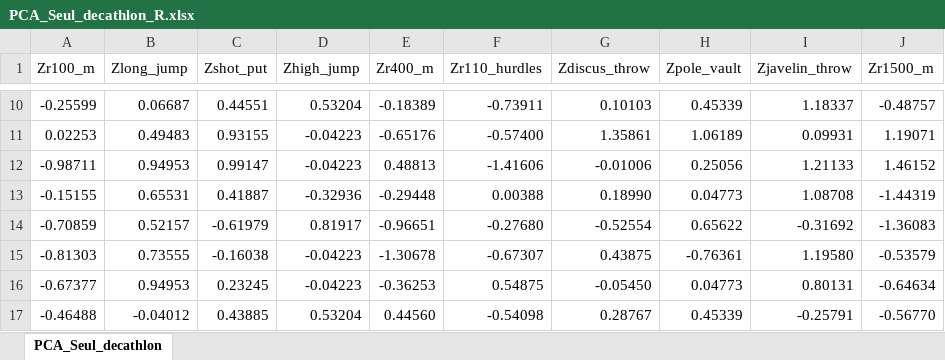
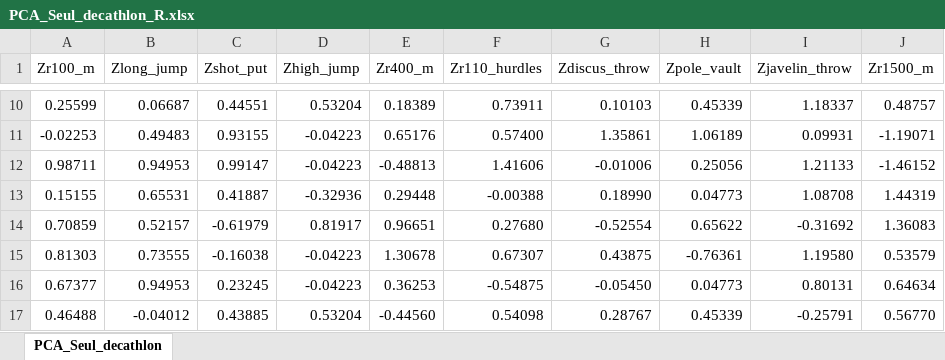
Before and after one commit to Athanasios1990/PCA_R_studio, an Excel workbook: PCA_Seul_decathlon_R.xlsx, sheet PCA_Seul_decathlon, drawn as a sheet; only a part is shown, gaps mark what is left out; values as stored, in another font and other column widths than the file's, no borders; the diff covers the shown part only; the diff names each change by its address in the sheet, - before the commit and + after, or states it on an @@ line.

```diff
--- a/PCA_Seul_decathlon_R.xlsx (sheet PCA_Seul_decathlon)
+++ b/PCA_Seul_decathlon_R.xlsx (sheet PCA_Seul_decathlon)
-A10 (Zr100_m): -0.25599
+A10 (Zr100_m): 0.25599
-E10 (Zr400_m): -0.18389
+E10 (Zr400_m): 0.18389
-F10 (Zr110_hurdles): -0.73911
+F10 (Zr110_hurdles): 0.73911
-J10 (Zr1500_m): -0.48757
+J10 (Zr1500_m): 0.48757
-A11 (Zr100_m): 0.02253
+A11 (Zr100_m): -0.02253
-E11 (Zr400_m): -0.65176
+E11 (Zr400_m): 0.65176
-F11 (Zr110_hurdles): -0.57400
+F11 (Zr110_hurdles): 0.57400
-J11 (Zr1500_m): 1.19071
+J11 (Zr1500_m): -1.19071
-A12 (Zr100_m): -0.98711
+A12 (Zr100_m): 0.98711
-E12 (Zr400_m): 0.48813
+E12 (Zr400_m): -0.48813
-F12 (Zr110_hurdles): -1.41606
+F12 (Zr110_hurdles): 1.41606
-J12 (Zr1500_m): 1.46152
+J12 (Zr1500_m): -1.46152
-A13 (Zr100_m): -0.15155
+A13 (Zr100_m): 0.15155
-E13 (Zr400_m): -0.29448
+E13 (Zr400_m): 0.29448
-F13 (Zr110_hurdles): 0.00388
+F13 (Zr110_hurdles): -0.00388
-J13 (Zr1500_m): -1.44319
+J13 (Zr1500_m): 1.44319
-A14 (Zr100_m): -0.70859
+A14 (Zr100_m): 0.70859
-E14 (Zr400_m): -0.96651
+E14 (Zr400_m): 0.96651
-F14 (Zr110_hurdles): -0.27680
+F14 (Zr110_hurdles): 0.27680
-J14 (Zr1500_m): -1.36083
+J14 (Zr1500_m): 1.36083
-A15 (Zr100_m): -0.81303
+A15 (Zr100_m): 0.81303
-E15 (Zr400_m): -1.30678
+E15 (Zr400_m): 1.30678
-F15 (Zr110_hurdles): -0.67307
+F15 (Zr110_hurdles): 0.67307
-J15 (Zr1500_m): -0.53579
+J15 (Zr1500_m): 0.53579
-A16 (Zr100_m): -0.67377
+A16 (Zr100_m): 0.67377
-E16 (Zr400_m): -0.36253
+E16 (Zr400_m): 0.36253
-F16 (Zr110_hurdles): 0.54875
+F16 (Zr110_hurdles): -0.54875
-J16 (Zr1500_m): -0.64634
+J16 (Zr1500_m): 0.64634
-A17 (Zr100_m): -0.46488
+A17 (Zr100_m): 0.46488
-E17 (Zr400_m): 0.44560
+E17 (Zr400_m): -0.44560
-F17 (Zr110_hurdles): -0.54098
+F17 (Zr110_hurdles): 0.54098
-J17 (Zr1500_m): -0.56770
+J17 (Zr1500_m): 0.56770
```
Also changed, not shown: 104 edited cells elsewhere in this sheet.
